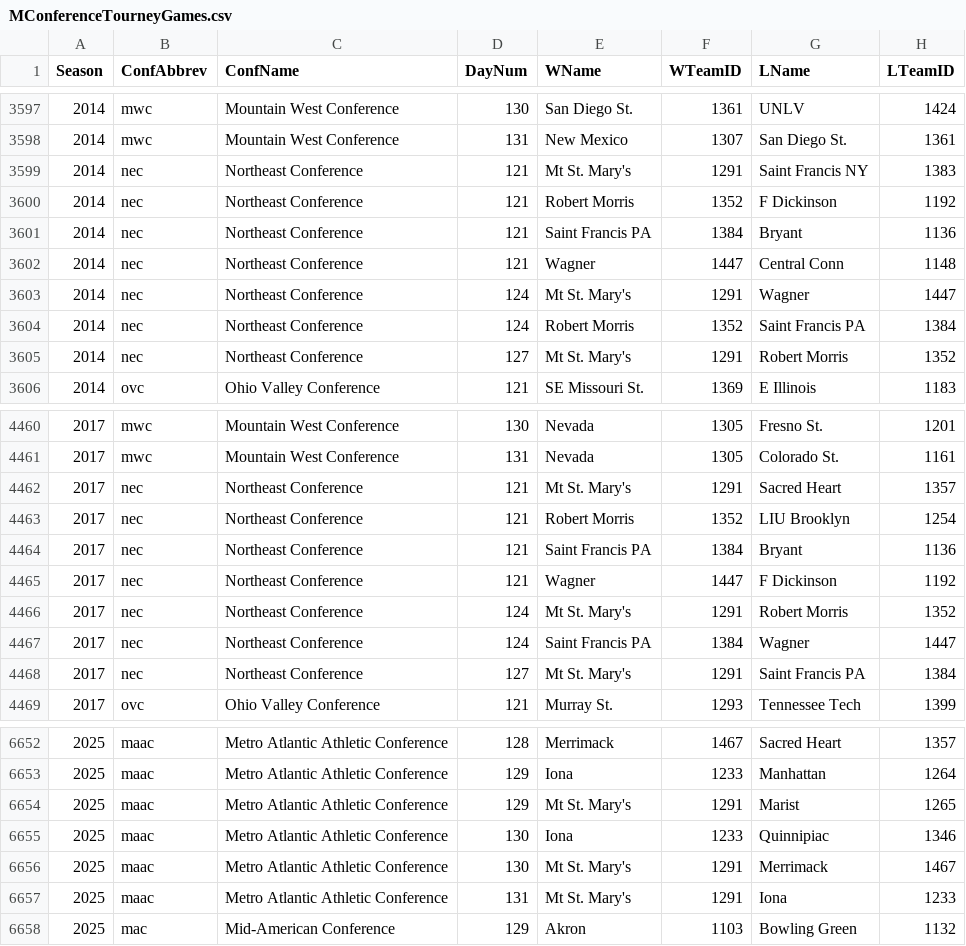
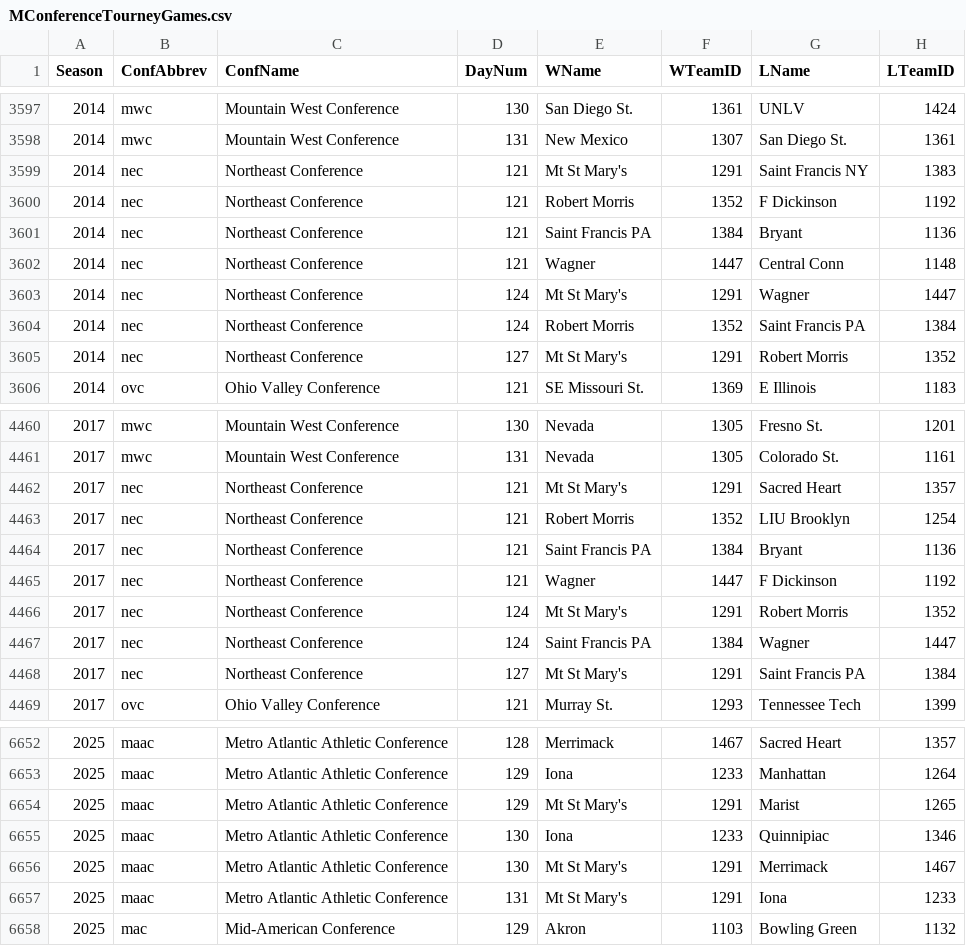
Before and after one commit to djtopshot13/MarchMadnessPredictor, a CSV file: MarchMadnessData/MConferenceTourneyGames.csv, drawn as a sheet; only a part is shown, gaps mark what is left out; the diff covers the shown part only.

Commit message:
Trying to make Mt St Mary's team work since it keeps getting assigned as nan for some reason:

```diff
--- a/MarchMadnessData/MConferenceTourneyGames.csv
+++ b/MarchMadnessData/MConferenceTourneyGames.csv
@@ -3598,3 +3598,3 @@ Season,ConfAbbrev,ConfName,DayNum,WName,WTeamID,LName,LTeamID
 2014,mwc,Mountain West Conference,131,New Mexico,1307,San Diego St.,1361
-2014,nec,Northeast Conference,121,Mt St. Mary's,1291,Saint Francis NY,1383
+2014,nec,Northeast Conference,121,Mt St Mary's,1291,Saint Francis NY,1383
 2014,nec,Northeast Conference,121,Robert Morris,1352,F Dickinson,1192
@@ -3602,5 +3602,5 @@ Season,ConfAbbrev,ConfName,DayNum,WName,WTeamID,LName,LTeamID
 2014,nec,Northeast Conference,121,Wagner,1447,Central Conn,1148
-2014,nec,Northeast Conference,124,Mt St. Mary's,1291,Wagner,1447
+2014,nec,Northeast Conference,124,Mt St Mary's,1291,Wagner,1447
 2014,nec,Northeast Conference,124,Robert Morris,1352,Saint Francis PA,1384
-2014,nec,Northeast Conference,127,Mt St. Mary's,1291,Robert Morris,1352
+2014,nec,Northeast Conference,127,Mt St Mary's,1291,Robert Morris,1352
 2014,ovc,Ohio Valley Conference,121,SE Missouri St.,1369,E Illinois,1183
@@ -4461,3 +4461,3 @@ Season,ConfAbbrev,ConfName,DayNum,WName,WTeamID,LName,LTeamID
 2017,mwc,Mountain West Conference,131,Nevada,1305,Colorado St.,1161
-2017,nec,Northeast Conference,121,Mt St. Mary's,1291,Sacred Heart,1357
+2017,nec,Northeast Conference,121,Mt St Mary's,1291,Sacred Heart,1357
 2017,nec,Northeast Conference,121,Robert Morris,1352,LIU Brooklyn,1254
@@ -4465,5 +4465,5 @@ Season,ConfAbbrev,ConfName,DayNum,WName,WTeamID,LName,LTeamID
 2017,nec,Northeast Conference,121,Wagner,1447,F Dickinson,1192
-2017,nec,Northeast Conference,124,Mt St. Mary's,1291,Robert Morris,1352
+2017,nec,Northeast Conference,124,Mt St Mary's,1291,Robert Morris,1352
 2017,nec,Northeast Conference,124,Saint Francis PA,1384,Wagner,1447
-2017,nec,Northeast Conference,127,Mt St. Mary's,1291,Saint Francis PA,1384
+2017,nec,Northeast Conference,127,Mt St Mary's,1291,Saint Francis PA,1384
 2017,ovc,Ohio Valley Conference,121,Murray St.,1293,Tennessee Tech,1399
@@ -6653,6 +6653,6 @@ Season,ConfAbbrev,ConfName,DayNum,WName,WTeamID,LName,LTeamID
 2025,maac,Metro Atlantic Athletic Conference,129,Iona,1233,Manhattan,1264
-2025,maac,Metro Atlantic Athletic Conference,129,Mt St. Mary's,1291,Marist,1265
+2025,maac,Metro Atlantic Athletic Conference,129,Mt St Mary's,1291,Marist,1265
 2025,maac,Metro Atlantic Athletic Conference,130,Iona,1233,Quinnipiac,1346
-2025,maac,Metro Atlantic Athletic Conference,130,Mt St. Mary's,1291,Merrimack,1467
-2025,maac,Metro Atlantic Athletic Conference,131,Mt St. Mary's,1291,Iona,1233
+2025,maac,Metro Atlantic Athletic Conference,130,Mt St Mary's,1291,Merrimack,1467
+2025,maac,Metro Atlantic Athletic Conference,131,Mt St Mary's,1291,Iona,1233
 2025,mac,Mid-American Conference,129,Akron,1103,Bowling Green,1132
```
Also changed, not shown: 28 edited cells elsewhere in this file, MarchMadnessData/MNCAATourneyCompactResults.csv, MarchMadnessData/MTeamCoaches.csv.
